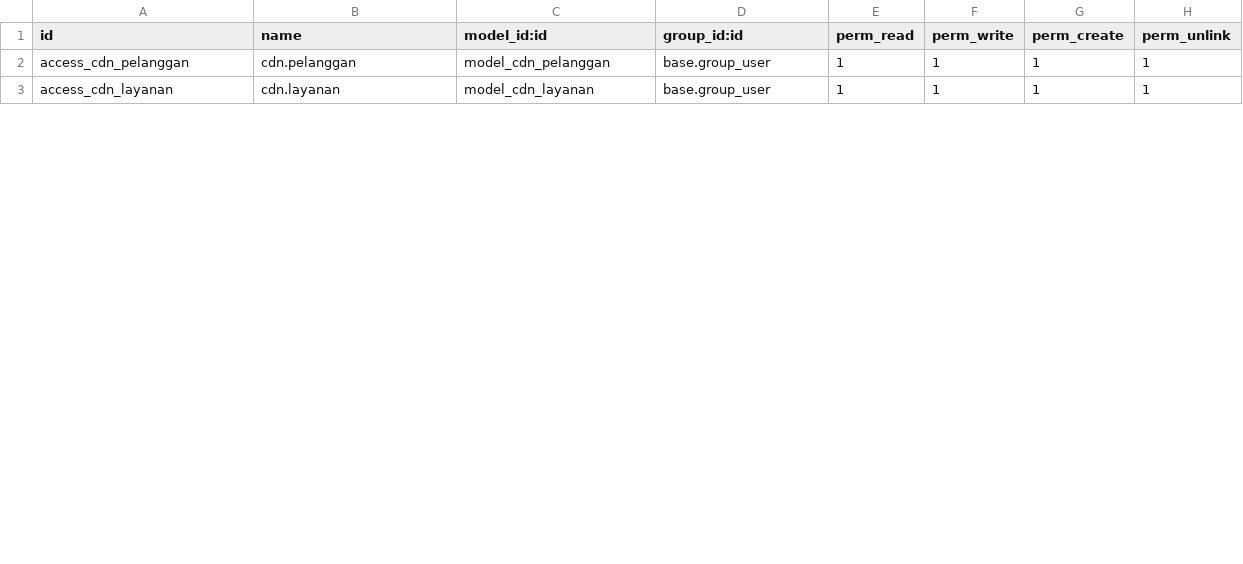
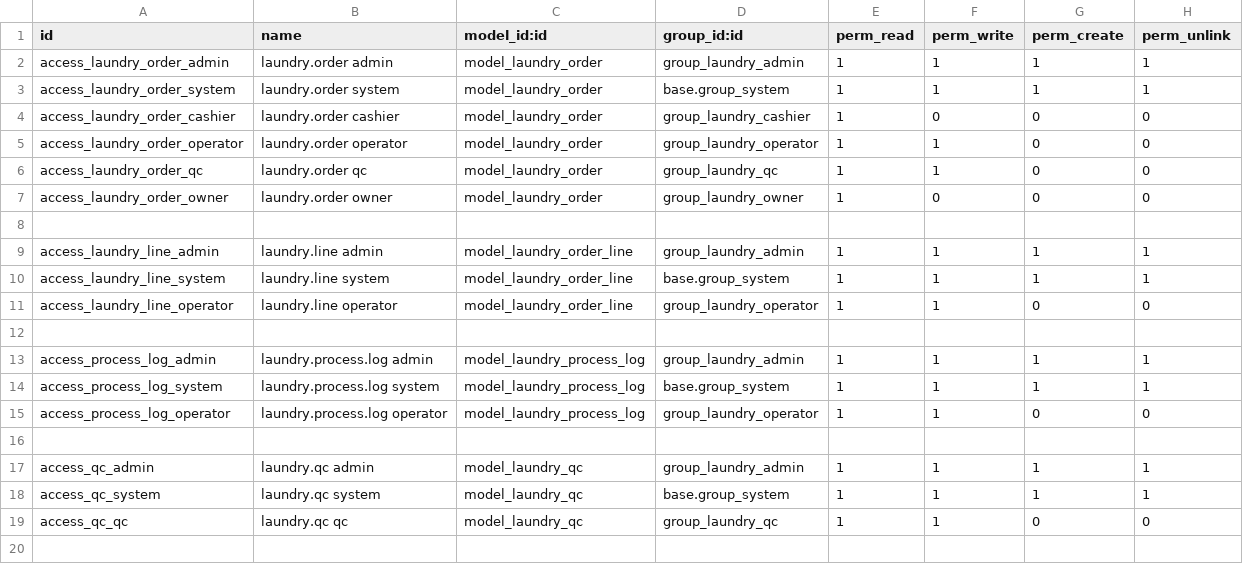
Before and after one commit to Adipratama248/Team-1-Laundry, a CSV file: security/ir.model.access.csv, drawn as a sheet; only a part is shown; the diff covers the shown part only.

```diff
--- a/security/ir.model.access.csv
+++ b/security/ir.model.access.csv
@@ -1,3 +1,20 @@
 id,name,model_id:id,group_id:id,perm_read,perm_write,perm_create,perm_unlink
-access_cdn_pelanggan,cdn.pelanggan,model_cdn_pelanggan,base.group_user,1,1,1,1
-access_cdn_layanan,cdn.layanan,model_cdn_layanan,base.group_user,1,1,1,1
+access_laundry_order_admin,laundry.order admin,model_laundry_order,group_laundry_admin,1,1,1,1
+access_laundry_order_system,laundry.order system,model_laundry_order,base.group_system,1,1,1,1
+access_laundry_order_cashier,laundry.order cashier,model_laundry_order,group_laundry_cashier,1,0,0,0
+access_laundry_order_operator,laundry.order operator,model_laundry_order,group_laundry_operator,1,1,0,0
+access_laundry_order_qc,laundry.order qc,model_laundry_order,group_laundry_qc,1,1,0,0
+access_laundry_order_owner,laundry.order owner,model_laundry_order,group_laundry_owner,1,0,0,0
+
+access_laundry_line_admin,laundry.line admin,model_laundry_order_line,group_laundry_admin,1,1,1,1
+access_laundry_line_system,laundry.line system,model_laundry_order_line,base.group_system,1,1,1,1
+access_laundry_line_operator,laundry.line operator,model_laundry_order_line,group_laundry_operator,1,1,0,0
+
+access_process_log_admin,laundry.process.log admin,model_laundry_process_log,group_laundry_admin,1,1,1,1
+access_process_log_system,laundry.process.log system,model_laundry_process_log,base.group_system,1,1,1,1
+access_process_log_operator,laundry.process.log operator,model_laundry_process_log,group_laundry_operator,1,1,0,0
+
+access_qc_admin,laundry.qc admin,model_laundry_qc,group_laundry_admin,1,1,1,1
+access_qc_system,laundry.qc system,model_laundry_qc,base.group_system,1,1,1,1
+access_qc_qc,laundry.qc qc,model_laundry_qc,group_laundry_qc,1,1,0,0
+
```
Also changed, not shown: 5 added rows and 4 edited cells elsewhere in this file, 41 other files.
